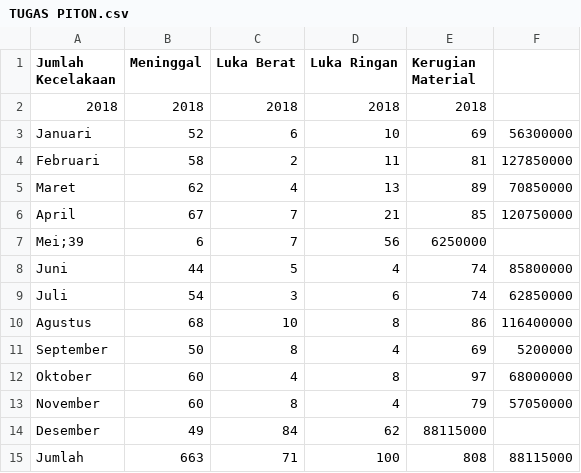
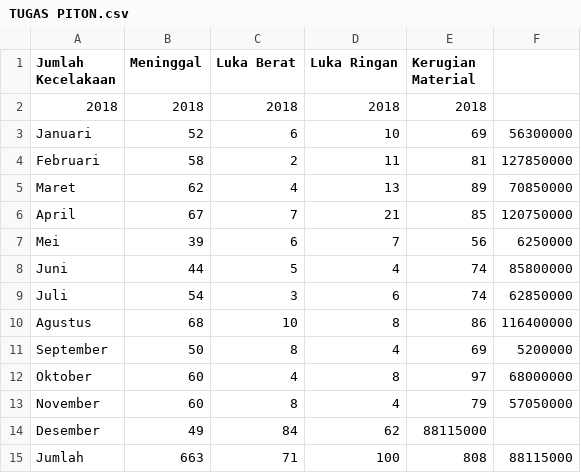
Before and after one commit to 23nofendrimarsa/Komge02, a CSV file: TUGAS PITON.csv, drawn as a sheet; removed rows and columns are numbered as before the commit, all else as after; the diff names each change by its address in the sheet, - before the commit and + after, or states it on an @@ line.

Commit message:
Update TUGAS PITON.csv

```diff
--- a/TUGAS PITON.csv
+++ b/TUGAS PITON.csv
-row 7: Mei;39 | 6 | 7 | 56 | 6250000
+row 7: Mei | 39 | 6 | 7 | 56 | 6250000
```
